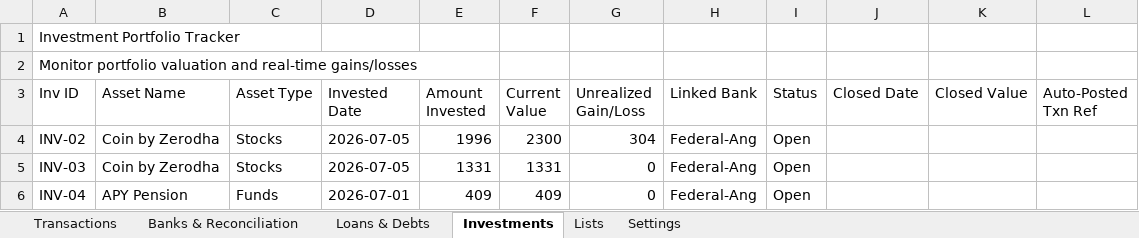
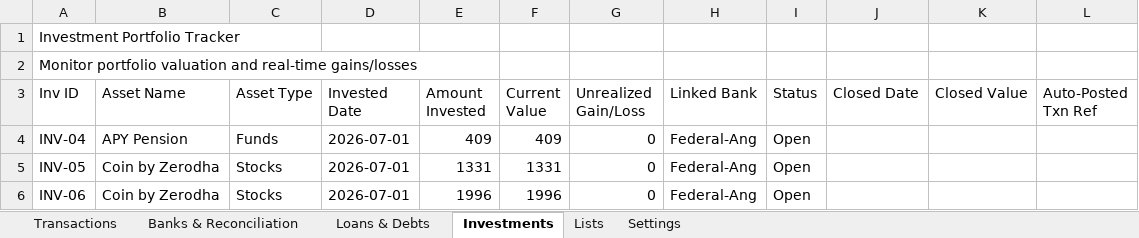
Before and after one commit to SanjoPoly/MyLedger, an Excel workbook: my-money.xlsx, sheet Investments, drawn as a sheet; values as stored, in another font and other column widths than the file's, no borders; removed rows and columns are numbered as before the commit, all else as after; the diff names each change by its address in the sheet, - before the commit and + after, or states it on an @@ line.

Commit message:
Ledgr: update my-money.xlsx (2026-07-20T22:13:01.333Z)

```diff
--- a/my-money.xlsx (sheet Investments)
+++ b/my-money.xlsx (sheet Investments)
-row 4: INV-02 | Coin by Zerodha | Stocks | 2026-07-05 | 1996 | 2300 | 304 | Federal-Ang | Open
-row 5: INV-03 | Coin by Zerodha | Stocks | 2026-07-05 | 1331 | 1331 | 0 | Federal-Ang | Open
+row 5: INV-05 | Coin by Zerodha | Stocks | 2026-07-01 | 1331 | 1331 | 0 | Federal-Ang | Open
+row 6: INV-06 | Coin by Zerodha | Stocks | 2026-07-01 | 1996 | 1996 | 0 | Federal-Ang | Open
```
Also changed, not shown: sheet Transactions, sheet Banks & Reconciliation.
